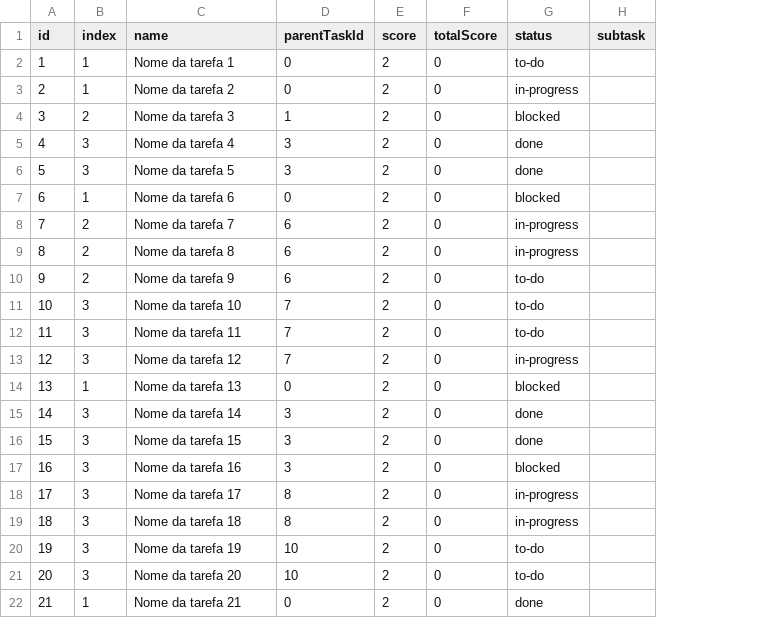
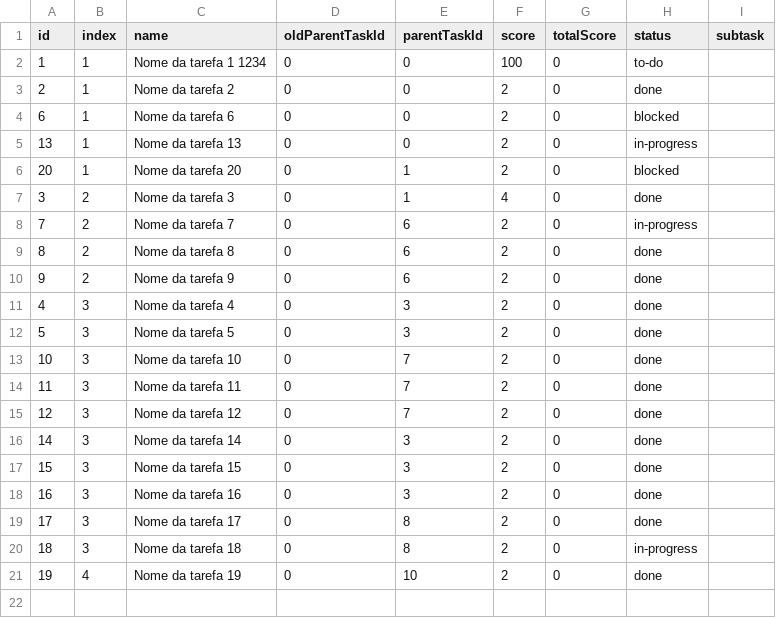
Before and after one commit to RafaelEstevam/todolist, a CSV file: templates/entrada.csv, drawn as a sheet; removed rows and columns are numbered as before the commit, all else as after; the diff names each change by its address in the sheet, - before the commit and + after, or states it on an @@ line.

```diff
--- a/templates/entrada.csv
+++ b/templates/entrada.csv
+column D (oldParentTaskId), rows 2-3: 0 | 0; row 7: 0; rows 11-21: all 0
-C2 (name): Nome da tarefa 1
+C2 (name): Nome da tarefa 1 1234
-F2 (score): 2
+F2 (score): 100
-H3 (status): in-progress
+H3 (status): done
@@ row 7 moved to row 4: 6 @@
+row 5: 13 | 1 | Nome da tarefa 13 | 0 | 0 | 2 | 0 | in-progress
+row 6: 20 | 1 | Nome da tarefa 20 | 0 | 1 | 2 | 0 | blocked
-F7 (score): 2
+F7 (score): 4
-H7 (status): blocked
+H7 (status): done
+row 9: 8 | 2 | Nome da tarefa 8 | 0 | 6 | 2 | 0 | done
+row 10: 9 | 2 | Nome da tarefa 9 | 0 | 6 | 2 | 0 | done
-row 9: 8 | 2 | Nome da tarefa 8 | 6 | 2 | 0 | in-progress
-row 10: 9 | 2 | Nome da tarefa 9 | 6 | 2 | 0 | to-do
-H13:H14 (status): to-do
+H13:H14 (status): done
-H15 (status): in-progress
+H15 (status): done
-row 14: 13 | 1 | Nome da tarefa 13 | 0 | 2 | 0 | blocked
-H18 (status): blocked
+H18 (status): done
-H19 (status): in-progress
+H19 (status): done
-B21 (index): 3
+B21 (index): 4
-H21 (status): to-do
+H21 (status): done
-row 21: 20 | 3 | Nome da tarefa 20 | 10 | 2 | 0 | to-do
-row 22: 21 | 1 | Nome da tarefa 21 | 0 | 2 | 0 | done
```
Also changed, not shown: back/csvs/newfile.csv, templates/saida.csv, 23 other files.
